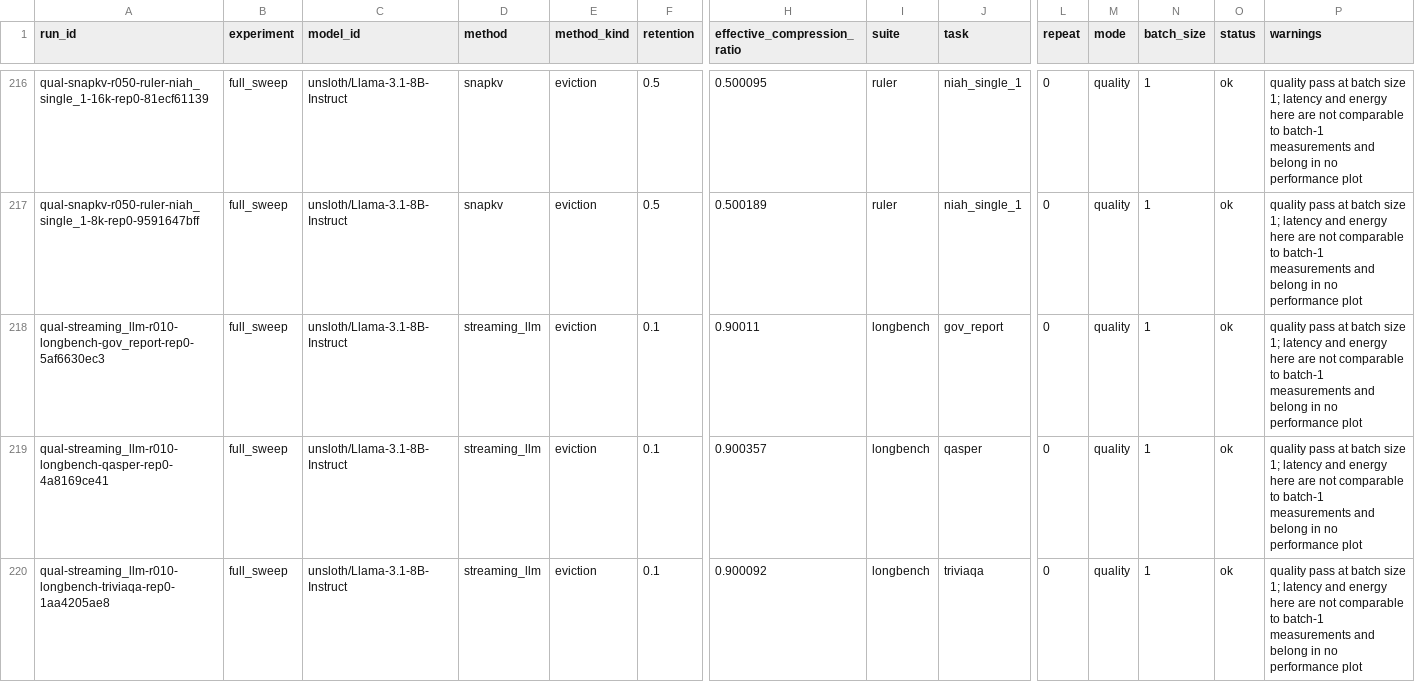
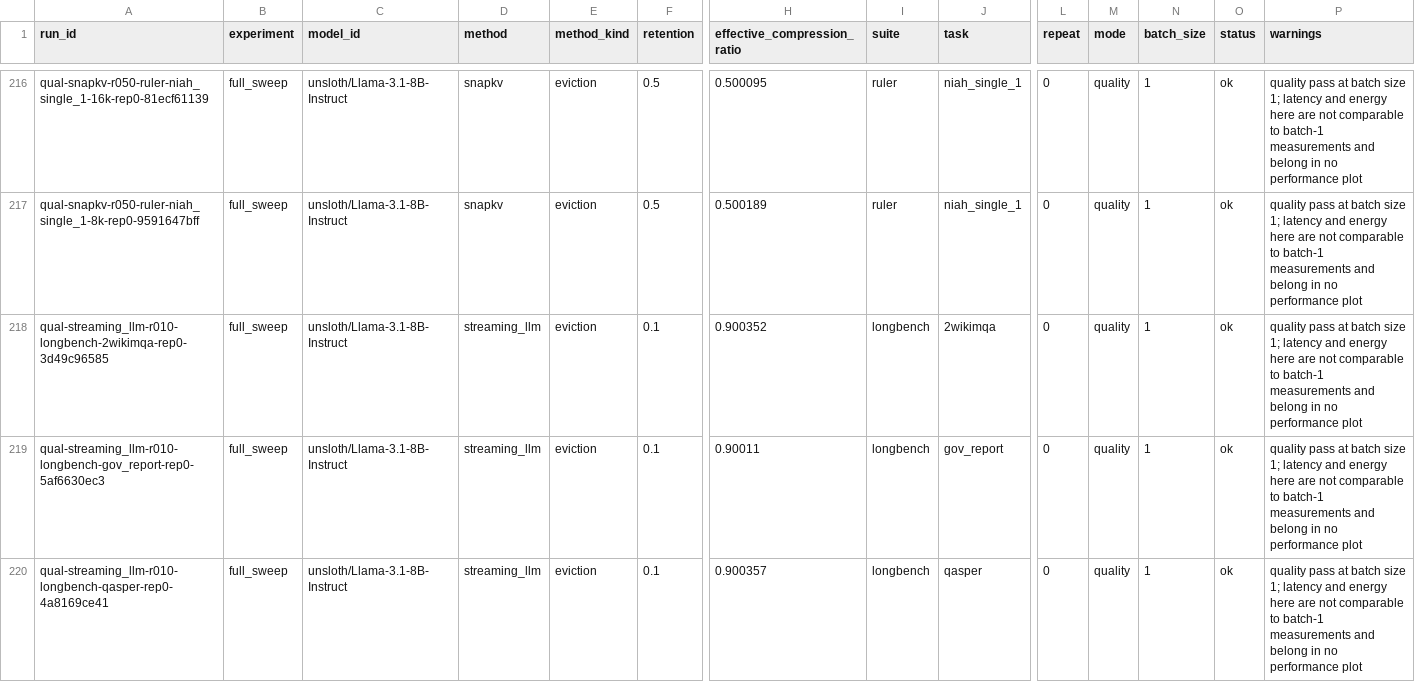
Before and after one commit to Samama251251/kvcache-bench, a CSV file: results/index.csv, drawn as a sheet; only a part is shown, gaps mark what is left out; the shorter side is filled out with more unchanged rows; rows hold the shown columns only; the diff names each change by its address in the sheet, - before the commit and + after, or states it on an @@ line.

Commit message:
Add results for qual-streaming_llm-r010-longbench-2wikimqa-rep0

```diff
--- a/results/index.csv
+++ b/results/index.csv
+row 218: qual-streaming_llm-r010-longbench-2wikimqa-rep0-3d49c96585 | full_sweep | unsloth/Llama-3.1-8B-Instruct | streaming_llm | eviction | 0.1 | 0.900352 | longbench | 2wikimqa | 0 | quality | 1 | ok | quality pass at batch size 1; latency and energy here are not comparable to batch-1 measurements and belong in no performance plot
```
Also changed, not shown: 1 other file.
